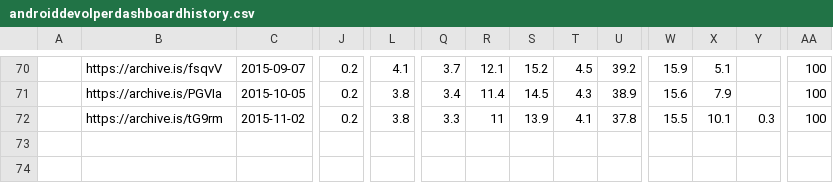
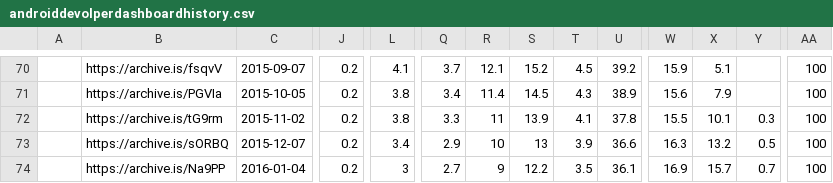
Before and after one commit to ucam-cl-dtg/android-vulnerabilities, a CSV file: input/play/androiddevolperdashboardhistory.csv, drawn as a sheet; only a part is shown, gaps mark what is left out; rows hold the shown columns only; the diff names each change by its address in the sheet, - before the commit and + after, or states it on an @@ line.

Commit message:
Add dashboard data for December and January

```diff
--- a/input/play/androiddevolperdashboardhistory.csv
+++ b/input/play/androiddevolperdashboardhistory.csv
+row 73:  | https://archive.is/sORBQ | 2015-12-07 | 0.2 | 3.4 | 2.9 | 10 | 13 | 3.9 | 36.6 | 16.3 | 13.2 | 0.5 | 100
+row 74:  | https://archive.is/Na9PP | 2016-01-04 | 0.2 | 3 | 2.7 | 9 | 12.2 | 3.5 | 36.1 | 16.9 | 15.7 | 0.7 | 100
```
Also changed, not shown: 1 other file.
